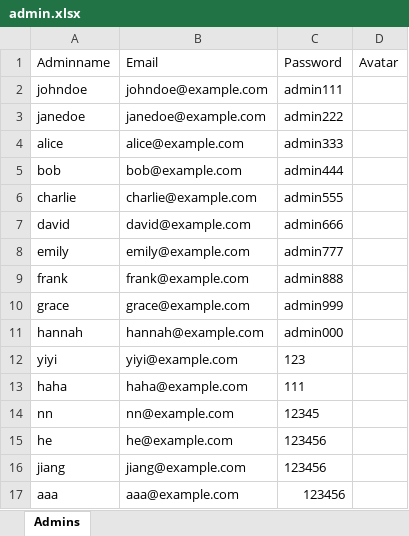
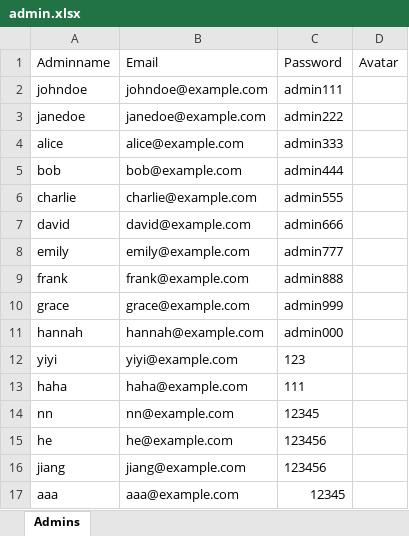
Before and after one commit to JiangXinyu2022/Project_management, an Excel workbook: seamonitor/backend/register/admin.xlsx, sheet Admins, drawn as a sheet; values as stored, in another font and other column widths than the file's, no borders; the diff names each change by its address in the sheet, - before the commit and + after, or states it on an @@ line.

```diff
--- a/seamonitor/backend/register/admin.xlsx (sheet Admins)
+++ b/seamonitor/backend/register/admin.xlsx (sheet Admins)
-C17: 123456
+C17: 12345
```
Also changed, not shown: seamonitor/backend/data/temperature.xlsx, seamonitor/backend/data/users.xlsx, 1 other file.
